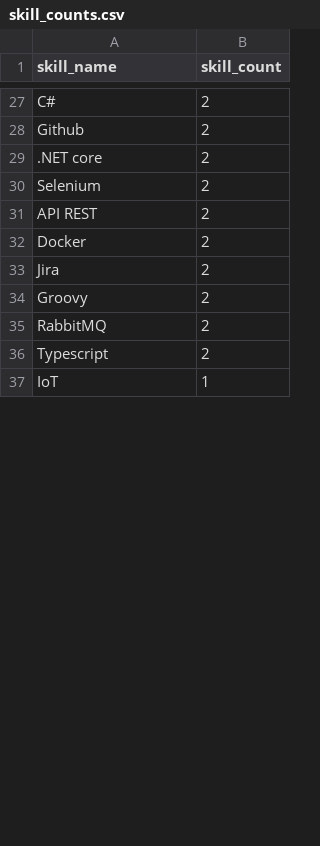
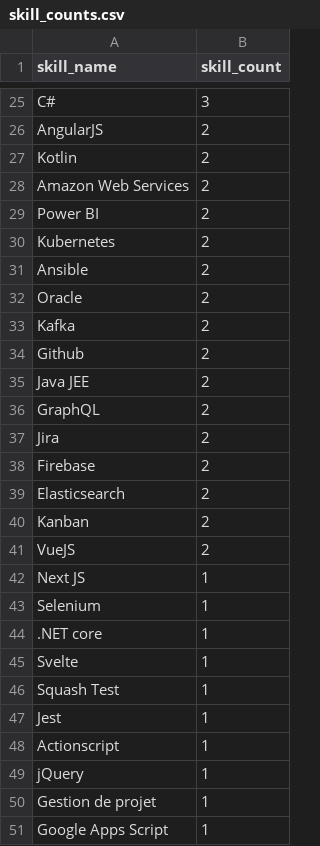
Before and after one commit to SodapriZ/SupDeVinci-DataScienceOverJobOffers, a CSV file: WithBS4/results/skill_counts.csv, drawn as a sheet; only a part is shown, gaps mark what is left out; removed rows and columns are numbered as before the commit, all else as after; the diff covers the shown part only; the diff names each change by its address in the sheet, - before the commit and + after, or states it on an @@ line.

```diff
--- a/WithBS4/results/skill_counts.csv
+++ b/WithBS4/results/skill_counts.csv
-B25 (skill_count): 2
+B25 (skill_count): 3
+row 26: AngularJS | 2
+row 27: Kotlin | 2
+row 28: Amazon Web Services | 2
+row 29: Power BI | 2
+row 30: Kubernetes | 2
+row 31: Ansible | 2
+row 32: Oracle | 2
+row 33: Kafka | 2
-row 29: .NET core | 2
-row 30: Selenium | 2
-A35 (skill_name): API REST
+A35 (skill_name): Java JEE
-A36 (skill_name): Docker
+A36 (skill_name): GraphQL
-row 34: Groovy | 2
-A38 (skill_name): RabbitMQ
+A38 (skill_name): Firebase
-A39 (skill_name): Typescript
+A39 (skill_name): Elasticsearch
+row 40: Kanban | 2
+row 41: VueJS | 2
+row 42: Next JS | 1
+row 43: Selenium | 1
-A44 (skill_name): IoT
+A44 (skill_name): .NET core
+row 45: Svelte | 1
+row 46: Squash Test | 1
+row 47: Jest | 1
@@ row 69 moved to row 48: Actionscript @@
+row 49: jQuery | 1
+row 50: Gestion de projet | 1
@@ row 72 moved to row 51: Google Apps Script @@
```
Also changed, not shown: 14 added rows, 32 removed rows and 28 edited cells elsewhere in this file, WithBS4/results/we_love_dev-cleaned_data.csv, 7 other files.
